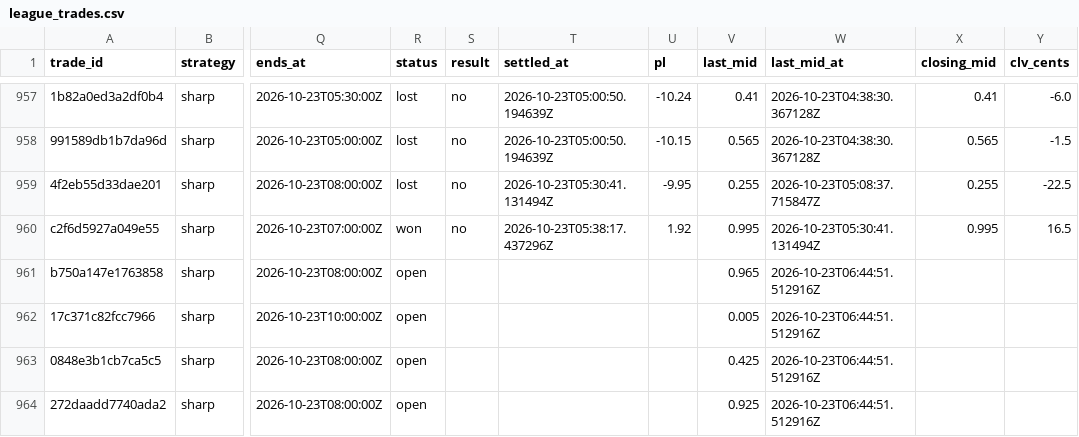
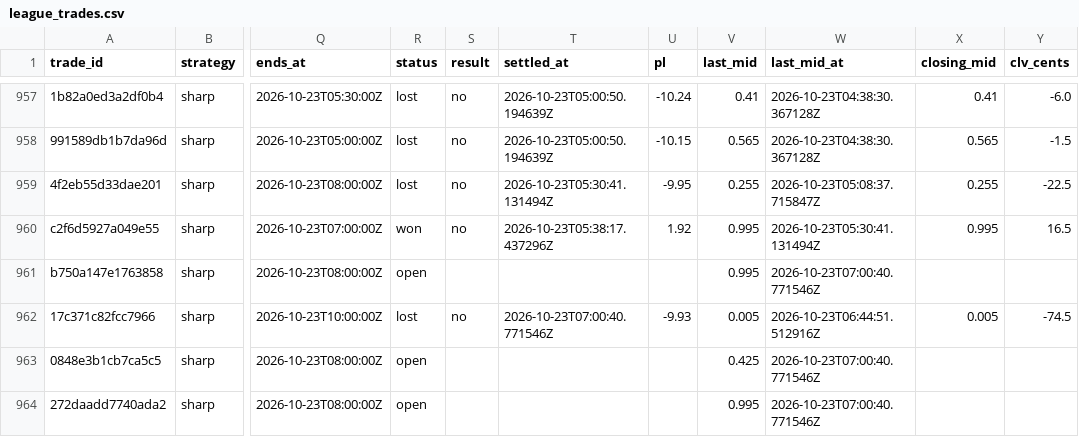
Before and after one commit to colebeasley10-glitch/pm-edge, a CSV file: league_trades.csv, drawn as a sheet; only a part is shown, gaps mark what is left out; the diff covers the shown part only; the diff names each change by its address in the sheet, - before the commit and + after, or states it on an @@ line.

Commit message:
League round [skip ci]

```diff
--- a/league_trades.csv
+++ b/league_trades.csv
-V961 (last_mid): 0.965
+V961 (last_mid): 0.995
-W961 (last_mid_at): 2026-10-23T06:44:51.512916Z
+W961 (last_mid_at): 2026-10-23T07:00:40.771546Z
-R962 (status): open
+R962 (status): lost
-S962 (result): (empty)
+S962 (result): no
-T962 (settled_at): (empty)
+T962 (settled_at): 2026-10-23T07:00:40.771546Z
-U962 (pl): (empty)
+U962 (pl): -9.93
-X962 (closing_mid): (empty)
+X962 (closing_mid): 0.005
-Y962 (clv_cents): (empty)
+Y962 (clv_cents): -74.5
-W963:W964 (last_mid_at): 2026-10-23T06:44:51.512916Z
+W963:W964 (last_mid_at): 2026-10-23T07:00:40.771546Z
-V964 (last_mid): 0.925
+V964 (last_mid): 0.995
```
Also changed, not shown: 2 added rows and 10 edited cells elsewhere in this file, kalshi_balance_log.csv, live_sharp_trades.csv, 1 other file.
